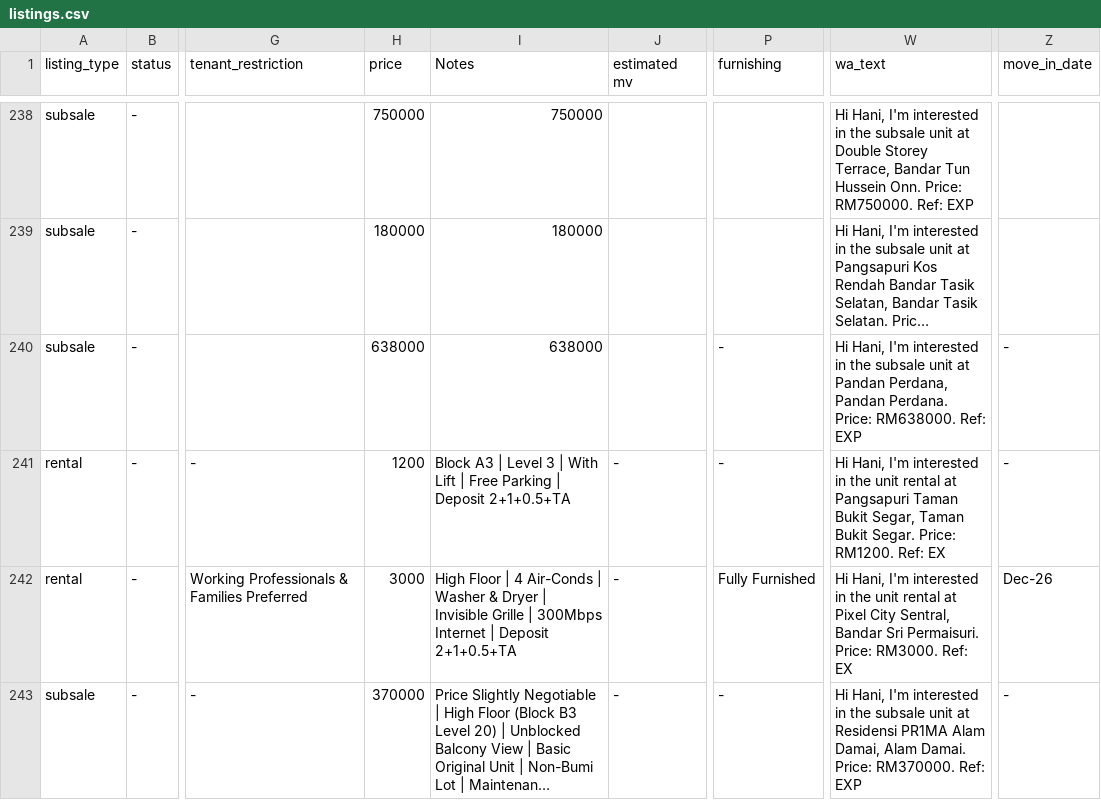
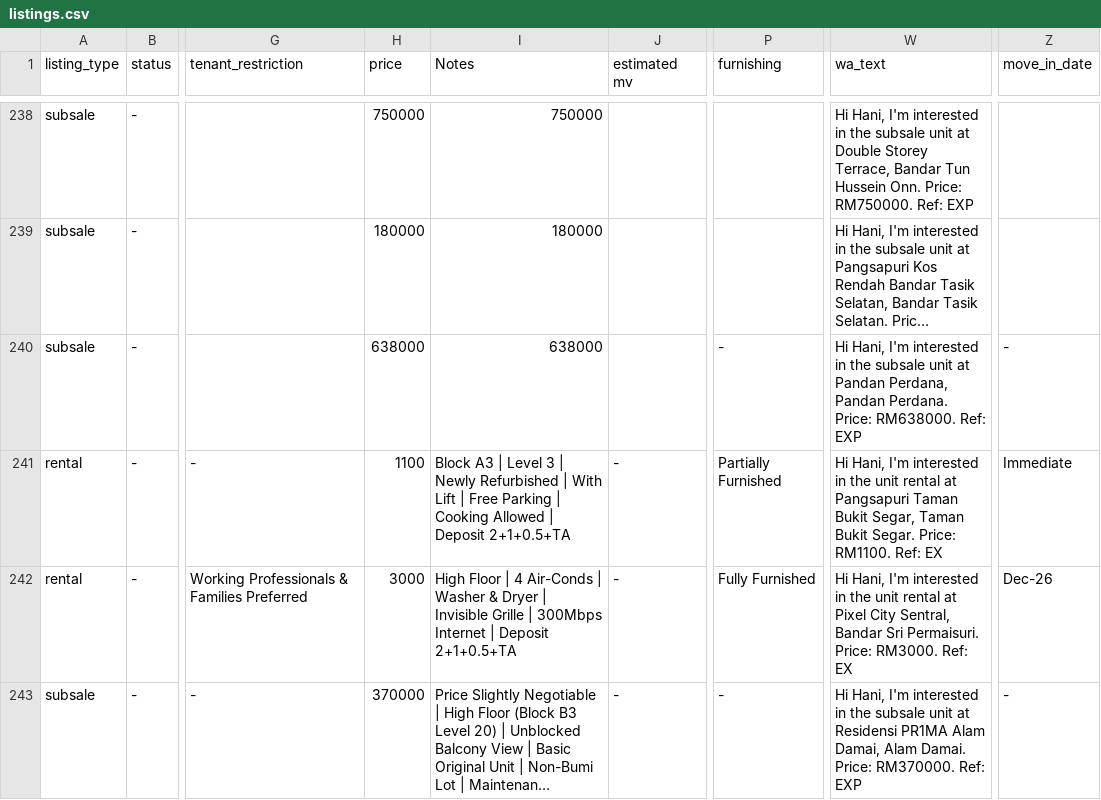
Before and after one commit to mahandanz/haniproperties, a CSV file: listings.csv, drawn as a sheet; only a part is shown, gaps mark what is left out; long unchanged cells end in …; the diff names each change by its address in the sheet, - before the commit and + after, or states it on an @@ line.

```diff
--- a/listings.csv
+++ b/listings.csv
-H241 (price): 1200
+H241 (price): 1100
-I241 (Notes): …3 | With Lift | Free Parking | Deposit…
+I241 (Notes): …3 | Newly Refurbished | With Lift | Free Parking | Cooking Allowed | Deposit…
-P241 (furnishing): -
+P241 (furnishing): Partially Furnished
-W241 (wa_text): …Segar. Price: RM1200. Ref: EX
+W241 (wa_text): …Segar. Price: RM1100. Ref: EX
-Z241 (move_in_date): -
+Z241 (move_in_date): Immediate
```
Also changed, not shown: 2 other files.
